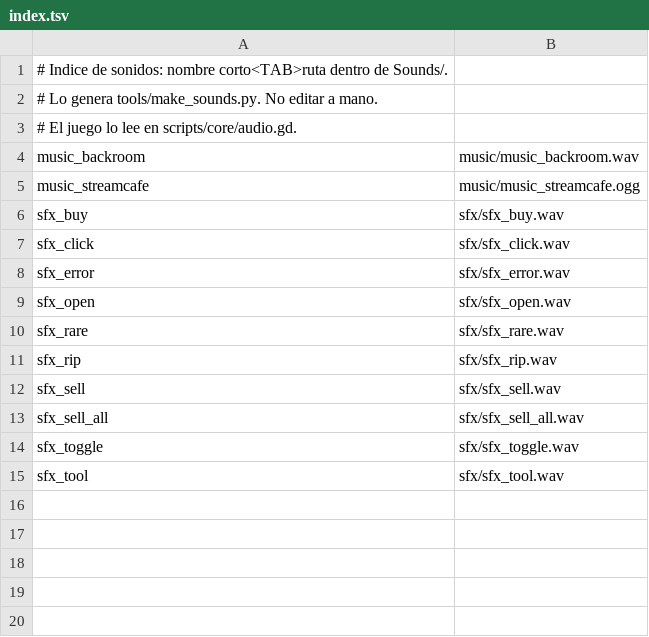
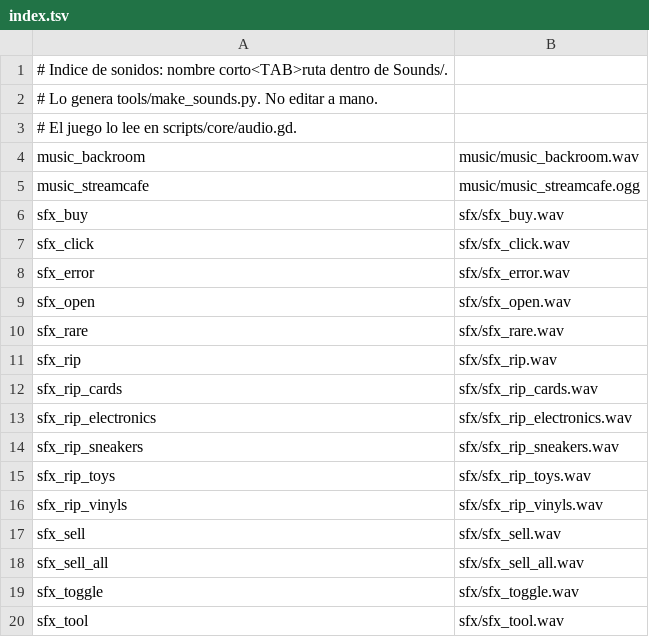
Before and after one commit to helo842/pack-tycoon, a TSV file: Sounds/index.tsv, drawn as a sheet; the diff names each change by its address in the sheet, - before the commit and + after, or states it on an @@ line.

```diff
--- a/Sounds/index.tsv
+++ b/Sounds/index.tsv
+row 12: sfx_rip_cards | sfx/sfx_rip_cards.wav
+row 13: sfx_rip_electronics | sfx/sfx_rip_electronics.wav
+row 14: sfx_rip_sneakers | sfx/sfx_rip_sneakers.wav
+row 15: sfx_rip_toys | sfx/sfx_rip_toys.wav
+row 16: sfx_rip_vinyls | sfx/sfx_rip_vinyls.wav
```
Also changed, not shown: 21 other files.
